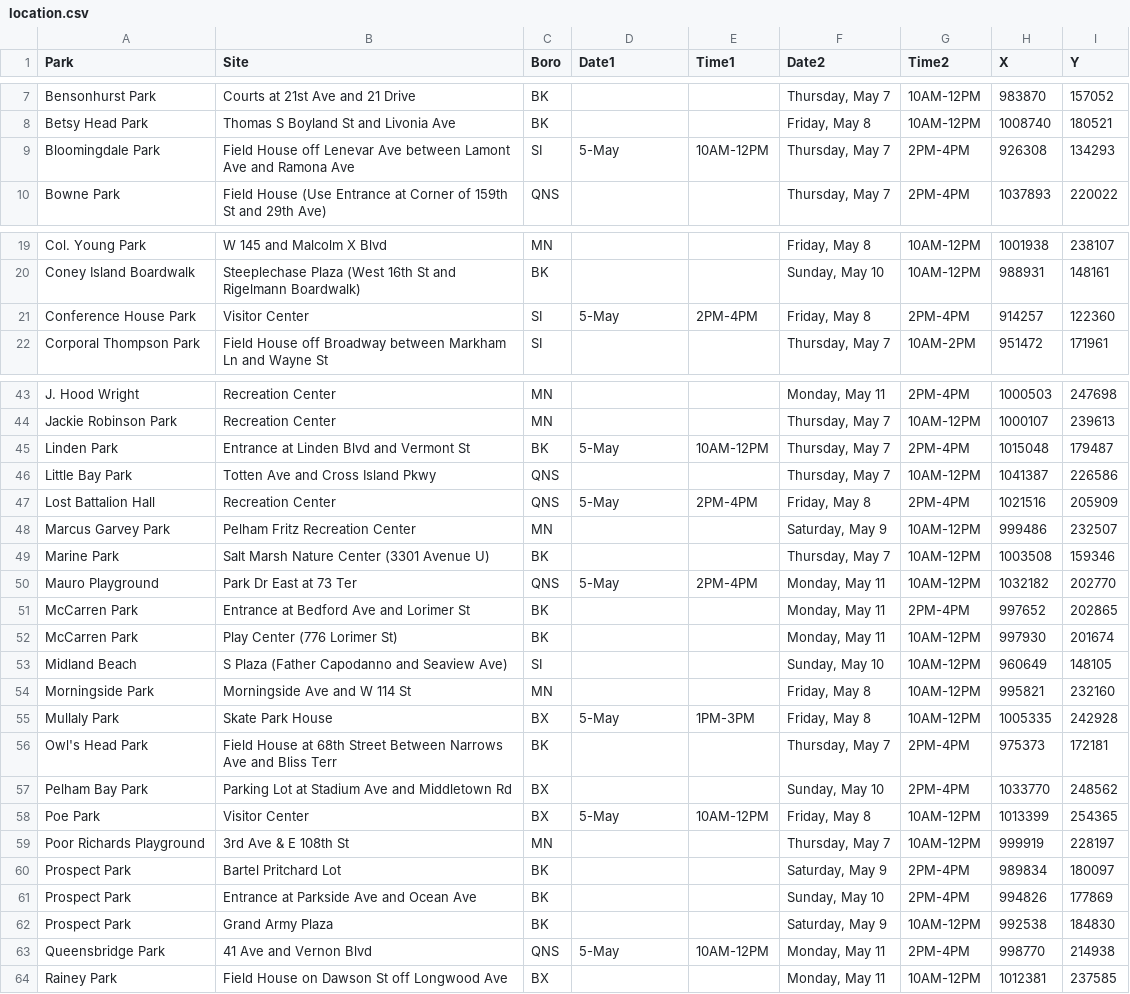
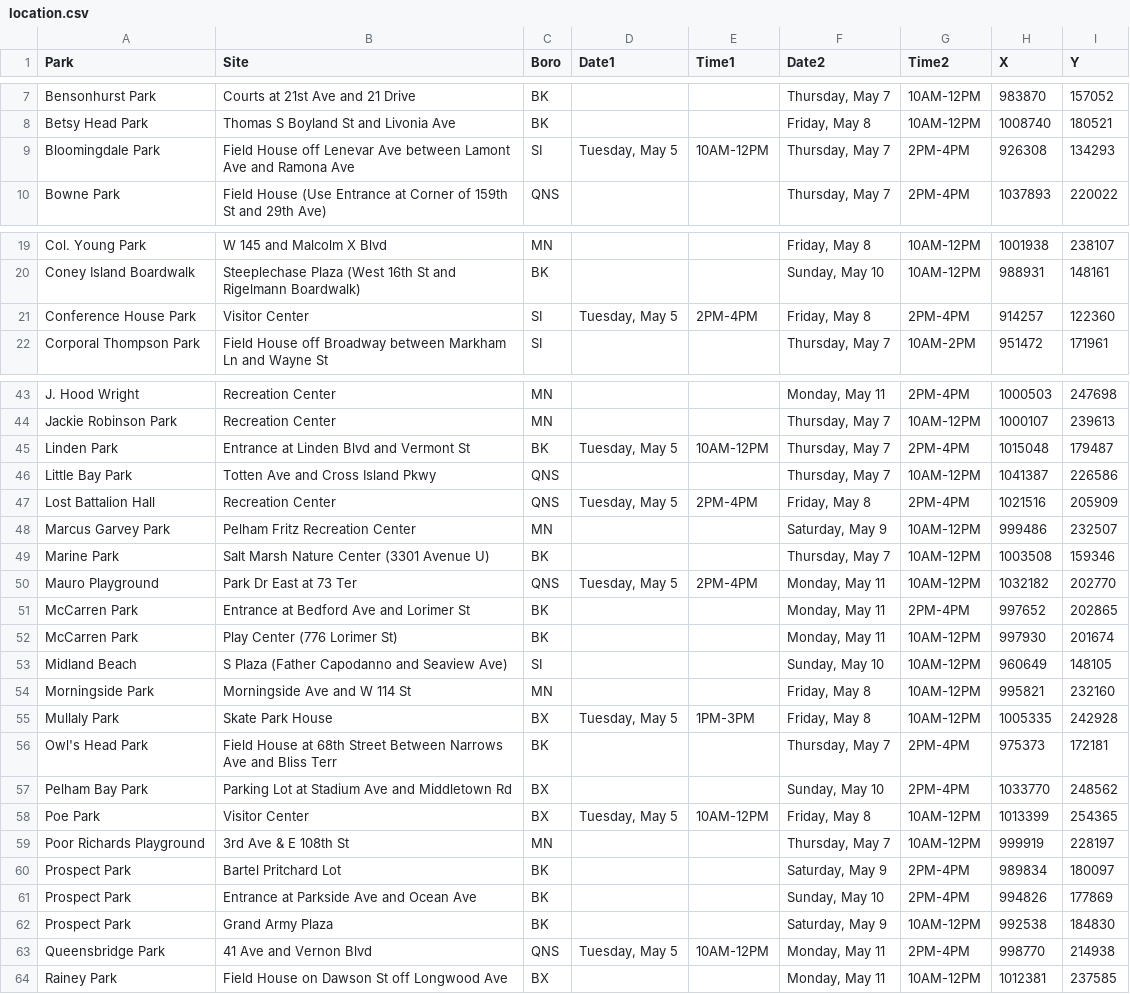
Before and after one commit to CityOfNewYork/face-coverings, a CSV file: src/data/location.csv, drawn as a sheet; only a part is shown, gaps mark what is left out; the diff covers the shown part only.

Commit message:
update my 5 to have day

```diff
--- a/src/data/location.csv
+++ b/src/data/location.csv
@@ -8,3 +8,3 @@
 "Betsy Head Park","Thomas S Boyland St and Livonia Ave","BK","","","Friday, May 8","10AM-12PM","1008740","180521"
-"Bloomingdale Park","Field House off Lenevar Ave between Lamont Ave and Ramona Ave","SI","5-May","10AM-12PM","Thursday, May 7","2PM-4PM","926308","134293"
+"Bloomingdale Park","Field House off Lenevar Ave between Lamont Ave and Ramona Ave","SI","Tuesday, May 5","10AM-12PM","Thursday, May 7","2PM-4PM","926308","134293"
 "Bowne Park","Field House (Use Entrance at Corner of 159th St and 29th Ave)","QNS","","","Thursday, May 7","2PM-4PM","1037893","220022"
@@ -20,3 +20,3 @@
 "Coney Island Boardwalk","Steeplechase Plaza (West 16th St and Rigelmann Boardwalk)","BK","","","Sunday, May 10","10AM-12PM","988931","148161"
-"Conference House Park","Visitor Center","SI","5-May","2PM-4PM","Friday, May 8","2PM-4PM","914257","122360"
+"Conference House Park","Visitor Center","SI","Tuesday, May 5","2PM-4PM","Friday, May 8","2PM-4PM","914257","122360"
 "Corporal Thompson Park","Field House off Broadway between Markham Ln and Wayne St","SI","","","Thursday, May 7","10AM-2PM","951472","171961"
@@ -44,8 +44,8 @@
 "Jackie Robinson Park","Recreation Center","MN","","","Thursday, May 7","10AM-12PM","1000107","239613"
-"Linden Park","Entrance at Linden Blvd and Vermont St","BK","5-May","10AM-12PM","Thursday, May 7","2PM-4PM","1015048","179487"
+"Linden Park","Entrance at Linden Blvd and Vermont St","BK","Tuesday, May 5","10AM-12PM","Thursday, May 7","2PM-4PM","1015048","179487"
 "Little Bay Park","Totten Ave and Cross Island Pkwy","QNS","","","Thursday, May 7","10AM-12PM","1041387","226586"
-"Lost Battalion Hall","Recreation Center","QNS","5-May","2PM-4PM","Friday, May 8","2PM-4PM","1021516","205909"
+"Lost Battalion Hall","Recreation Center","QNS","Tuesday, May 5","2PM-4PM","Friday, May 8","2PM-4PM","1021516","205909"
 "Marcus Garvey Park","Pelham Fritz Recreation Center","MN","","","Saturday, May 9","10AM-12PM","999486","232507"
 "Marine Park","Salt Marsh Nature Center (3301 Avenue U)","BK","","","Thursday, May 7","10AM-12PM","1003508","159346"
-"Mauro Playground","Park Dr East at 73 Ter","QNS","5-May","2PM-4PM","Monday, May 11","10AM-12PM","1032182","202770"
+"Mauro Playground","Park Dr East at 73 Ter","QNS","Tuesday, May 5","2PM-4PM","Monday, May 11","10AM-12PM","1032182","202770"
 "McCarren Park","Entrance at Bedford Ave and Lorimer St","BK","","","Monday, May 11","2PM-4PM","997652","202865"
@@ -54,6 +54,6 @@
 "Morningside Park","Morningside Ave and W 114 St","MN","","","Friday, May 8","10AM-12PM","995821","232160"
-"Mullaly Park","Skate Park House","BX","5-May","1PM-3PM","Friday, May 8","10AM-12PM","1005335","242928"
+"Mullaly Park","Skate Park House","BX","Tuesday, May 5","1PM-3PM","Friday, May 8","10AM-12PM","1005335","242928"
 "Owl's Head Park","Field House at 68th Street Between Narrows Ave and Bliss Terr","BK","","","Thursday, May 7","2PM-4PM","975373","172181"
 "Pelham Bay Park","Parking Lot at Stadium Ave and Middletown Rd","BX","","","Sunday, May 10","2PM-4PM","1033770","248562"
-"Poe Park","Visitor Center","BX","5-May","10AM-12PM","Friday, May 8","10AM-12PM","1013399","254365"
+"Poe Park","Visitor Center","BX","Tuesday, May 5","10AM-12PM","Friday, May 8","10AM-12PM","1013399","254365"
 "Poor Richards Playground","3rd Ave & E 108th St","MN","","","Thursday, May 7","10AM-12PM","999919","228197"
@@ -62,3 +62,3 @@
 "Prospect Park","Grand Army Plaza","BK","","","Saturday, May 9","10AM-12PM","992538","184830"
-"Queensbridge Park","41 Ave and Vernon Blvd","QNS","5-May","10AM-12PM","Monday, May 11","2PM-4PM","998770","214938"
+"Queensbridge Park","41 Ave and Vernon Blvd","QNS","Tuesday, May 5","10AM-12PM","Monday, May 11","2PM-4PM","998770","214938"
 "Rainey Park","Field House on Dawson St off Longwood Ave","BX","","","Monday, May 11","10AM-12PM","1012381","237585"
```
Also changed, not shown: 1 edited cell elsewhere in this file.
